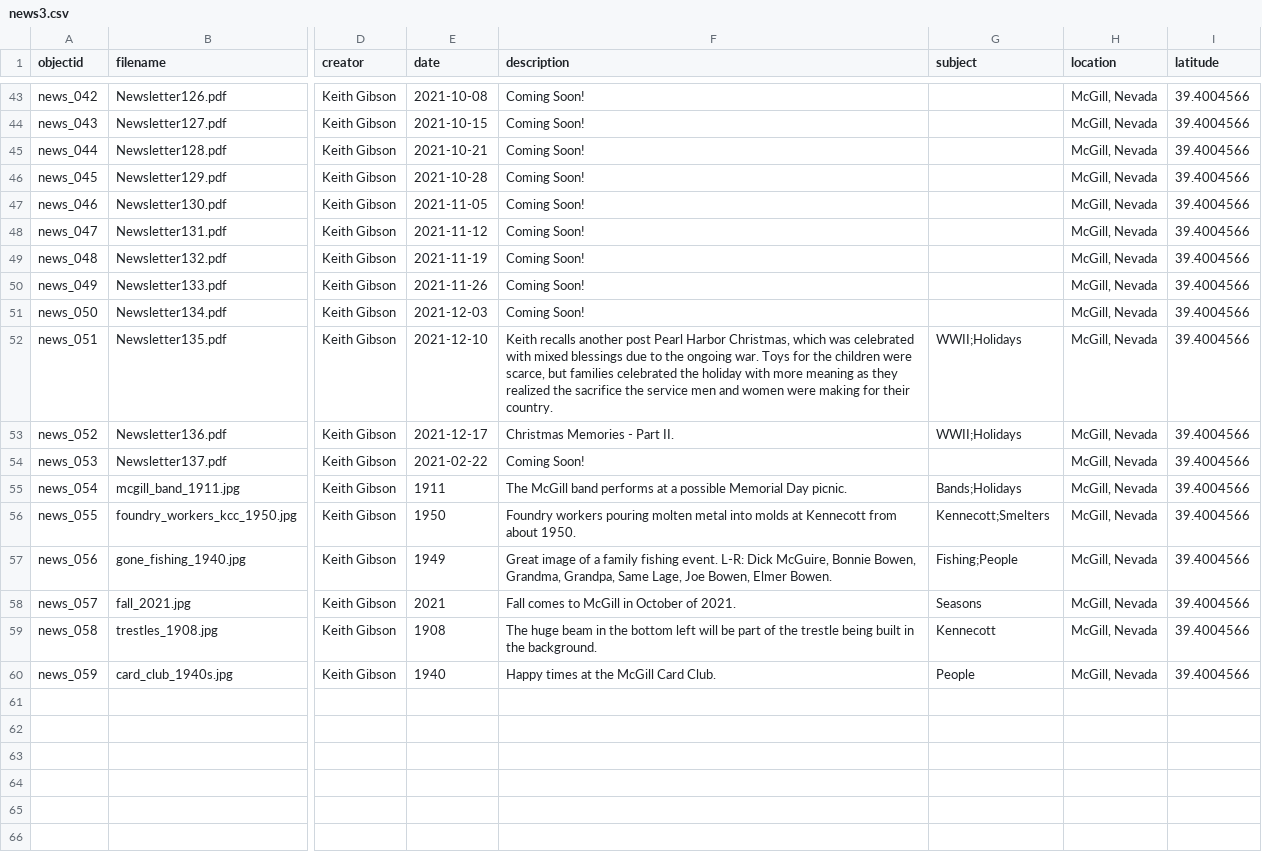
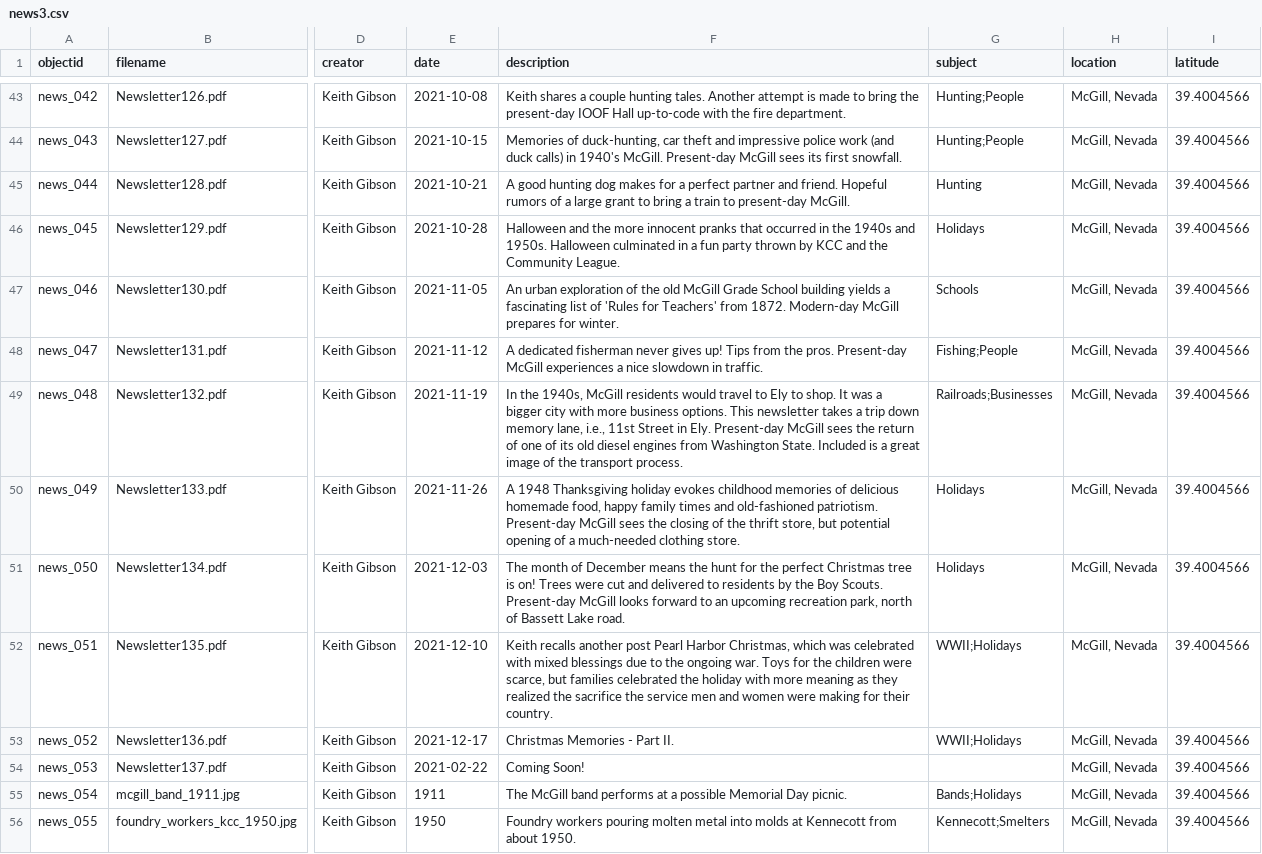
Before and after one commit to McGillHeritage/2021, a CSV file: _data/news3.csv, drawn as a sheet; only a part is shown, gaps mark what is left out; the shorter side is filled out with more unchanged rows; the diff covers the shown part only; the diff names each change by its address in the sheet, - before the commit and + after, or states it on an @@ line.

```diff
--- a/_data/news3.csv
+++ b/_data/news3.csv
-F43 (description): Coming Soon!
+F43 (description): Keith shares a couple hunting tales. Another attempt is made to bring the present-day IOOF Hall up-to-code with the fire department.
-G43:G44 (subject): (empty)
+G43:G44 (subject): Hunting;People
-F44 (description): Coming Soon!
+F44 (description): Memories of duck-hunting, car theft and impressive police work (and duck calls) in 1940's McGill. Present-day McGill sees its first snowfall.
-F45 (description): Coming Soon!
+F45 (description): A good hunting dog makes for a perfect partner and friend. Hopeful rumors of a large grant to bring a train to present-day McGill.
-G45 (subject): (empty)
+G45 (subject): Hunting
-F46 (description): Coming Soon!
+F46 (description): Halloween and the more innocent pranks that occurred in the 1940s and 1950s. Halloween culminated in a fun party thrown by KCC and the Community League.
-G46 (subject): (empty)
+G46 (subject): Holidays
-F47 (description): Coming Soon!
+F47 (description): An urban exploration of the old McGill Grade School building yields a fascinating list of 'Rules for Teachers' from 1872. Modern-day McGill prepares for winter.
-G47 (subject): (empty)
+G47 (subject): Schools
-F48 (description): Coming Soon!
+F48 (description): A dedicated fisherman never gives up! Tips from the pros. Present-day McGill experiences a nice slowdown in traffic.
-G48 (subject): (empty)
+G48 (subject): Fishing;People
-F49 (description): Coming Soon!
+F49 (description): In the 1940s, McGill residents would travel to Ely to shop. It was a bigger city with more business options. This newsletter takes a trip down memory lane, i.e., 11st Street in Ely. Present-day McGill sees the return of one of its old diesel engines from Washington State. Included is a great image of the transport process.
-G49 (subject): (empty)
+G49 (subject): Railroads;Businesses
-F50 (description): Coming Soon!
+F50 (description): A 1948 Thanksgiving holiday evokes childhood memories of delicious homemade food, happy family times and old-fashioned patriotism. Present-day McGill sees the closing of the thrift store, but potential opening of a much-needed clothing store.
-G50:G51 (subject): (empty)
+G50:G51 (subject): Holidays
-F51 (description): Coming Soon!
+F51 (description): The month of December means the hunt for the perfect Christmas tree is on! Trees were cut and delivered to residents by the Boy Scouts. Present-day McGill looks forward to an upcoming recreation park, north of Bassett Lake road.
```
Also changed, not shown: 32 edited cells elsewhere in this file.
